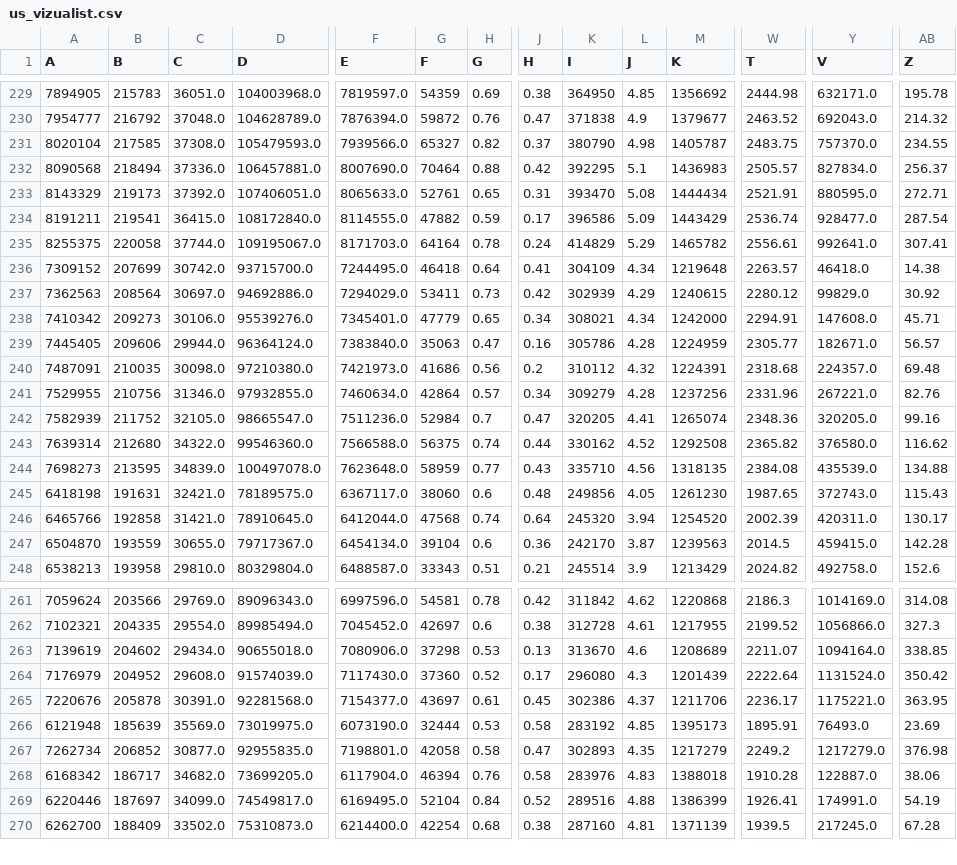
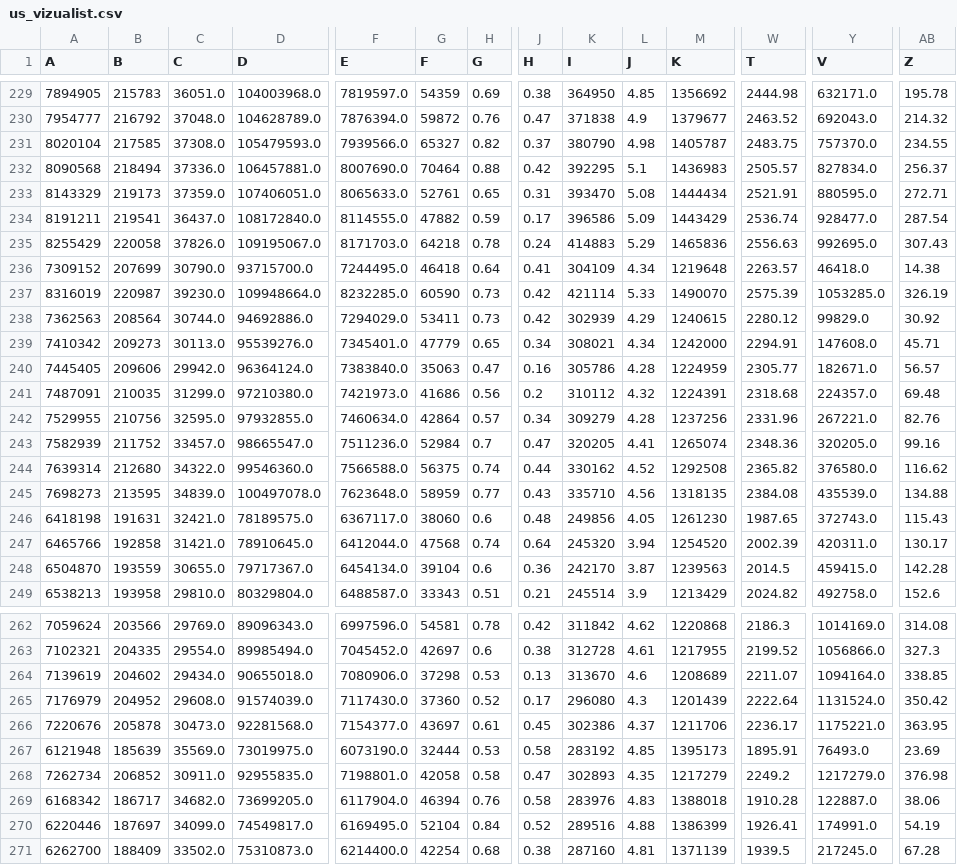
Before and after one commit to vedadr/CORONA19_VIZUALIST, a CSV file: us_vizualist.csv, drawn as a sheet; only a part is shown, gaps mark what is left out; addresses are those after the commit; rows hold the shown columns only; the diff names each change by its address in the sheet, - before the commit and + after, or states it on an @@ line.

```diff
--- a/us_vizualist.csv
+++ b/us_vizualist.csv
-C233 (C): 37392.0
+C233 (C): 37359.0
-C234 (C): 36415.0
+C234 (C): 36437.0
-A235 (A): 8255375
+A235 (A): 8255429
-C235 (C): 37744.0
+C235 (C): 37826.0
-G235 (F): 64164
+G235 (F): 64218
-K235 (I): 414829
+K235 (I): 414883
-M235 (K): 1465782
+M235 (K): 1465836
-W235 (T): 2556.61
+W235 (T): 2556.63
-Y235 (V): 992641.0
+Y235 (V): 992695.0
-AB235 (Z): 307.41
+AB235 (Z): 307.43
-C236 (C): 30742.0
+C236 (C): 30790.0
+row 237: 8316019 | 220987 | 39230.0 | 109948664.0 | 8232285.0 | 60590 | 0.73 | 0.42 | 421114 | 5.33 | 1490070 | 2575.39 | 1053285.0 | 326.19
-C238 (C): 30697.0
+C238 (C): 30744.0
-C239 (C): 30106.0
+C239 (C): 30113.0
-C240 (C): 29944.0
+C240 (C): 29942.0
-C241 (C): 30098.0
+C241 (C): 31299.0
-C242 (C): 31346.0
+C242 (C): 32595.0
-C243 (C): 32105.0
+C243 (C): 33457.0
-C266 (C): 30391.0
+C266 (C): 30473.0
-C268 (C): 30877.0
+C268 (C): 30911.0
```
Also changed, not shown: 1 other file.
